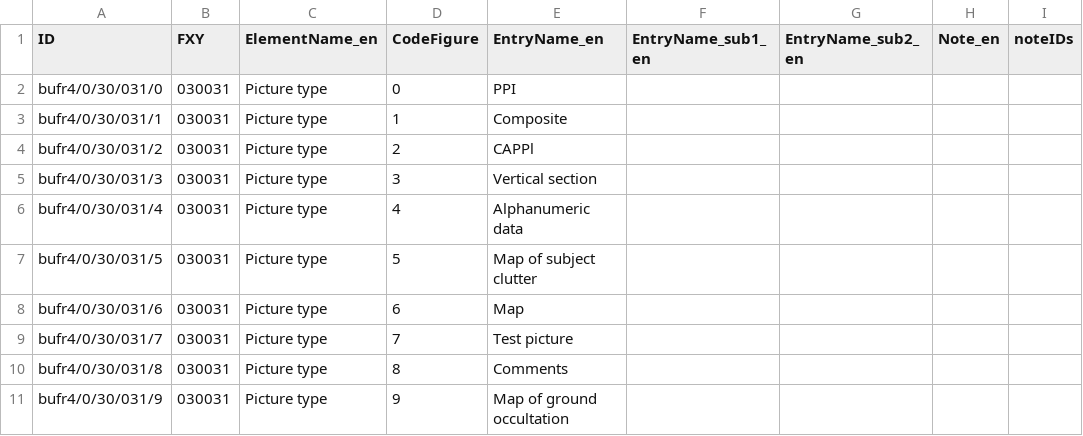
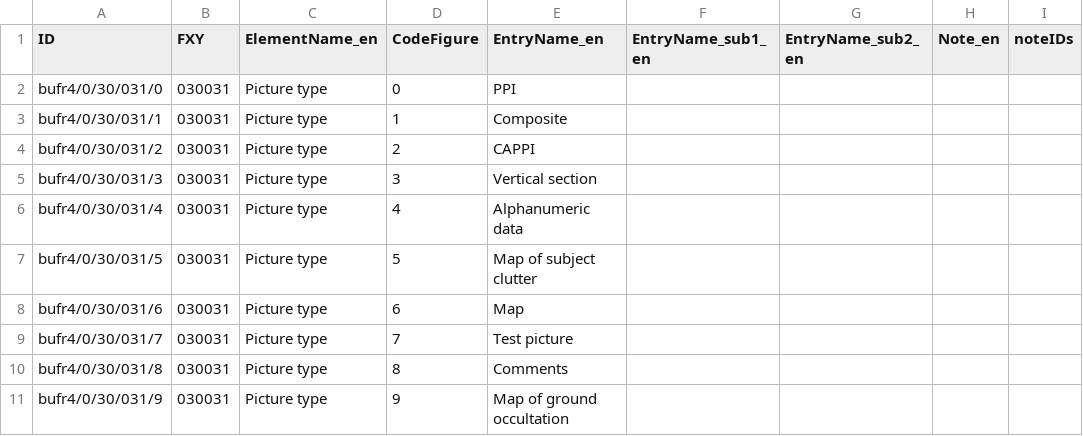
Before and after one commit to wmo-im/BUFR4-translation2, a CSV file: english/BUFRCREX_CodeFlag_en_30.csv, drawn as a sheet; only a part is shown; the diff names each change by its address in the sheet, - before the commit and + after, or states it on an @@ line.

Commit message:
fix CAPPI

```diff
--- a/english/BUFRCREX_CodeFlag_en_30.csv
+++ b/english/BUFRCREX_CodeFlag_en_30.csv
-E4 (EntryName_en): CAPPl
+E4 (EntryName_en): CAPPI
```
